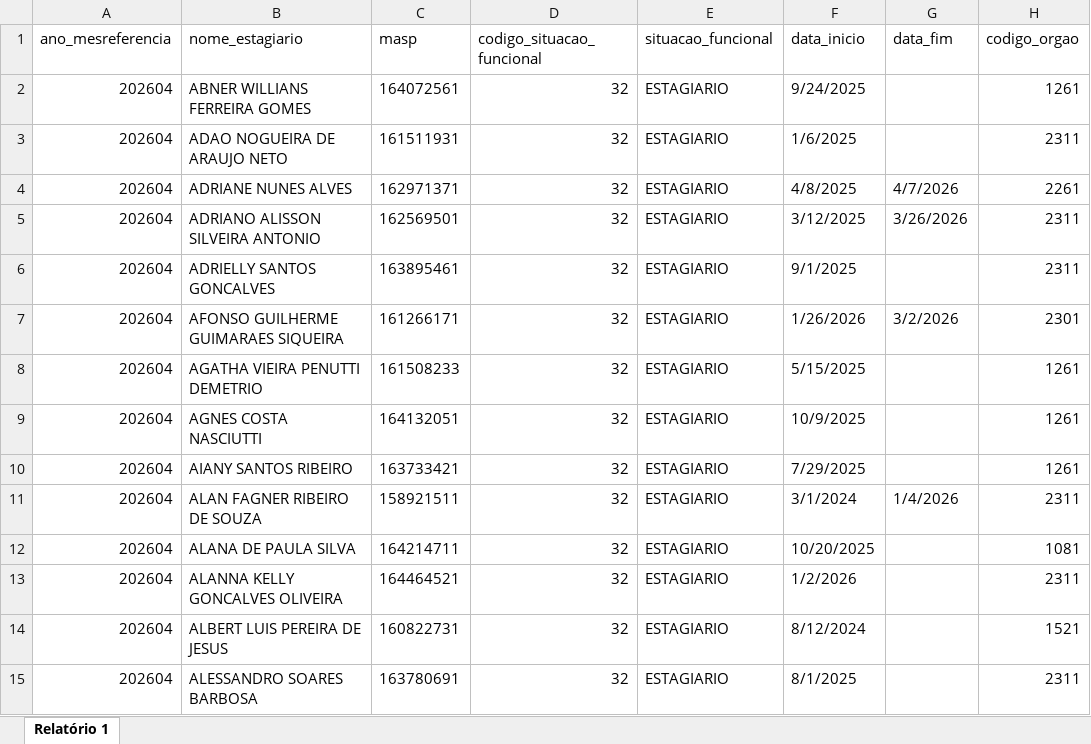
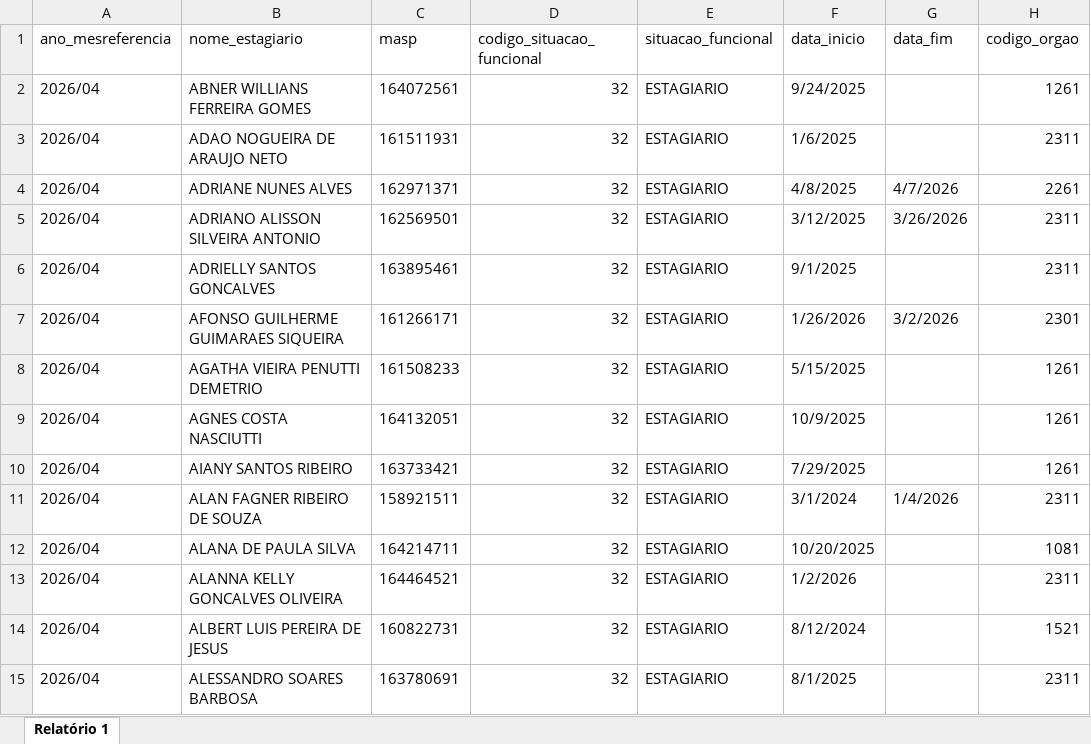
Before and after one commit to transparencia-mg/portal_estagiarios, an Excel workbook: upload/estagiarios_2026.xlsx, sheet Relatório 1, drawn as a sheet; only a part is shown; values as stored, in another font and other column widths than the file's, no borders; the diff covers the shown part only; the diff names each change by its address in the sheet, - before the commit and + after, or states it on an @@ line.

Commit message:
Add files via upload

```diff
--- a/upload/estagiarios_2026.xlsx (sheet Relatório 1)
+++ b/upload/estagiarios_2026.xlsx (sheet Relatório 1)
-A2:A15 (ano_mesreferencia): 202604
+A2:A15 (ano_mesreferencia): 2026/04
```
Also changed, not shown: 1406 edited cells elsewhere in this sheet.
